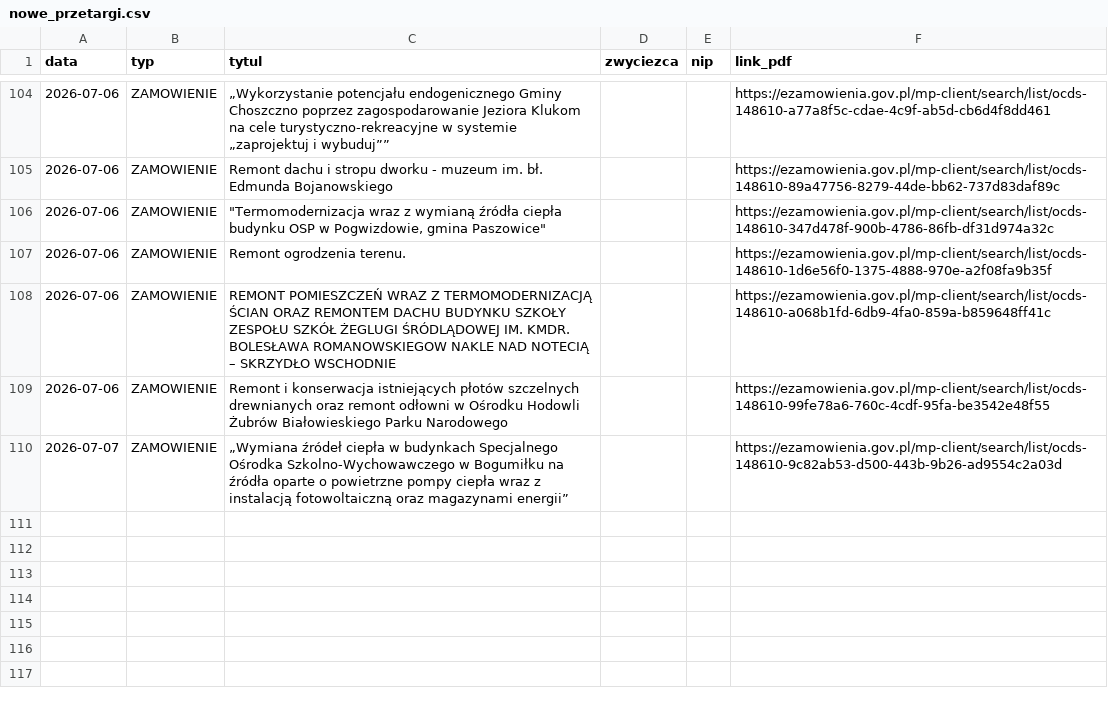
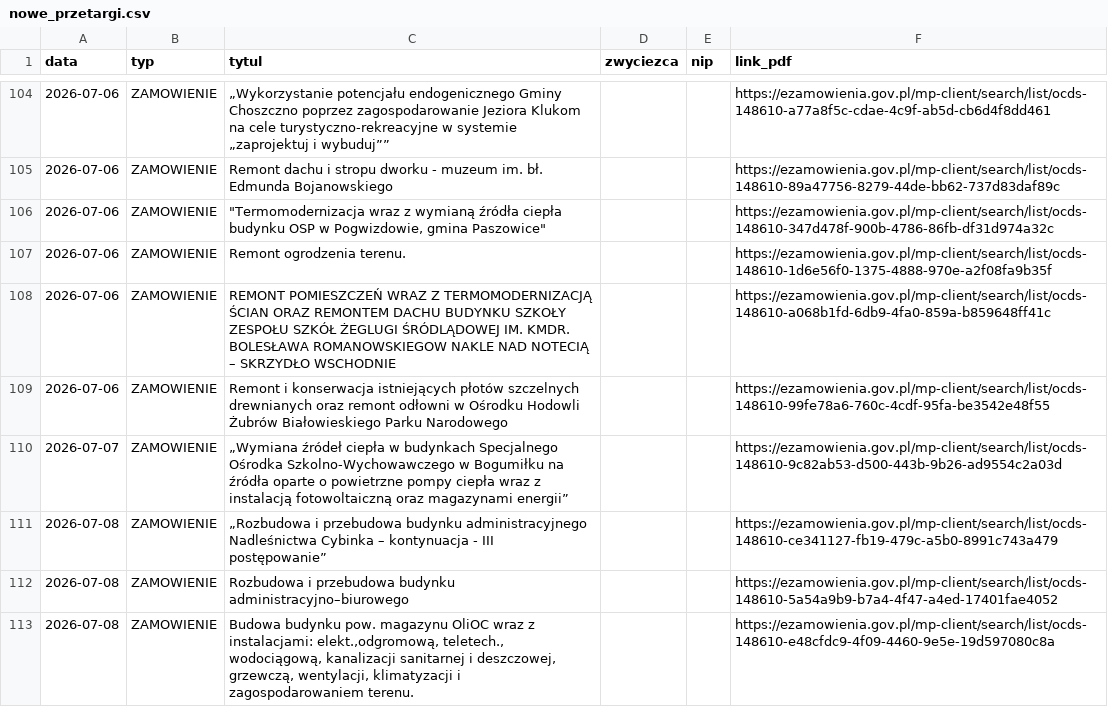
Before and after one commit to Genso3/przetargi, a CSV file: nowe_przetargi.csv, drawn as a sheet; only a part is shown, gaps mark what is left out.

```diff
--- a/nowe_przetargi.csv
+++ b/nowe_przetargi.csv
@@ -110 +110,4 @@
 2026-07-07;ZAMOWIENIE;„Wymiana źródeł ciepła w budynkach Specjalnego Ośrodka Szkolno-Wychowawczego  w Bogumiłku na źródła oparte o powietrzne pompy ciepła wraz z instalacją fotowoltaiczną oraz magazynami energii”;;;https://ezamowienia.gov.pl/mp-client/search/list/ocds-148610-9c82ab53-d500-443b-9b26-ad9554c2a03d
+2026-07-08;ZAMOWIENIE;„Rozbudowa i przebudowa budynku administracyjnego Nadleśnictwa Cybinka – kontynuacja - III postępowanie”;;;https://ezamowienia.gov.pl/mp-client/search/list/ocds-148610-ce341127-fb19-479c-a5b0-8991c743a479
+2026-07-08;ZAMOWIENIE;Rozbudowa i przebudowa budynku administracyjno–biurowego;;;https://ezamowienia.gov.pl/mp-client/search/list/ocds-148610-5a54a9b9-b7a4-4f47-a4ed-17401fae4052
+2026-07-08;ZAMOWIENIE;Budowa budynku pow. magazynu OliOC wraz z instalacjami: elekt.,odgromową, teletech., wodociągową, kanalizacji sanitarnej i deszczowej, grzewczą, wentylacji, klimatyzacji i zagospodarowaniem terenu.;;;https://ezamowienia.gov.pl/mp-client/search/list/ocds-148610-e48cfdc9-4f09-4460-9e5e-19d597080c8a
```
Also changed, not shown: 2 other files.
